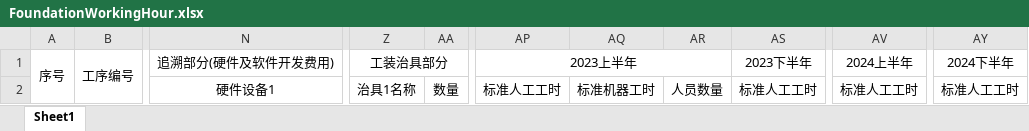
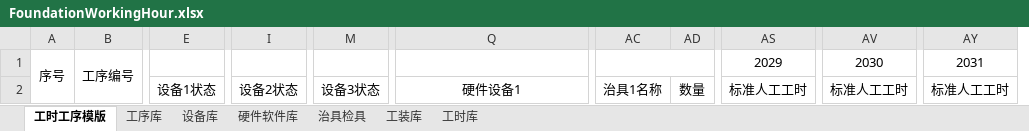
Before and after one commit to sunnysmartlead/finance_back, an Excel workbook: aspnet-core/src/Finance.Web.Host/FoundationWorkingHour.xlsx, sheet 工时工序模版, drawn as a sheet; only a part is shown, gaps mark what is left out; values as stored, in another font and other column widths than the file's, no borders; removed rows and columns are numbered as before the commit, all else as after; the diff names each change by its address in the sheet, - before the commit and + after, or states it on an @@ line.

```diff
--- a/aspnet-core/src/Finance.Web.Host/FoundationWorkingHour.xlsx (sheet 工时工序模版)
+++ b/aspnet-core/src/Finance.Web.Host/FoundationWorkingHour.xlsx (sheet 工时工序模版)
-sheet tab: Sheet1
+sheet tab: 工时工序模版
+sheet tab: 工序库
+sheet tab: 设备库
+sheet tab: 硬件软件库
+sheet tab: 治具检具
+sheet tab: 工装库
+sheet tab: 工时库
+column E, row 2: 设备1状态
+column I, row 2: 设备2状态
+column M, row 2: 设备3状态
-column AP, rows 1-2: 2023上半年 | 标准人工工时
-column AQ, row 2: 标准机器工时
-column AR, row 2: 人员数量
-Q1: 追溯部分(硬件及软件开发费用)
+Q1: (empty)
-AC1: 工装治具部分
+AC1: (empty)
-Z1:AO1 merged
+AC1:AO1 merged
-AS1: 2023下半年
+AS1: 2029
-AV1: 2024上半年
+AV1: 2030
-AY1: 2024下半年
+AY1: 2031
```
Also changed, not shown: aspnet-core/src/Finance.Web.Host/wwwroot/Excel/软硬件.xlsx, 3 other files.
